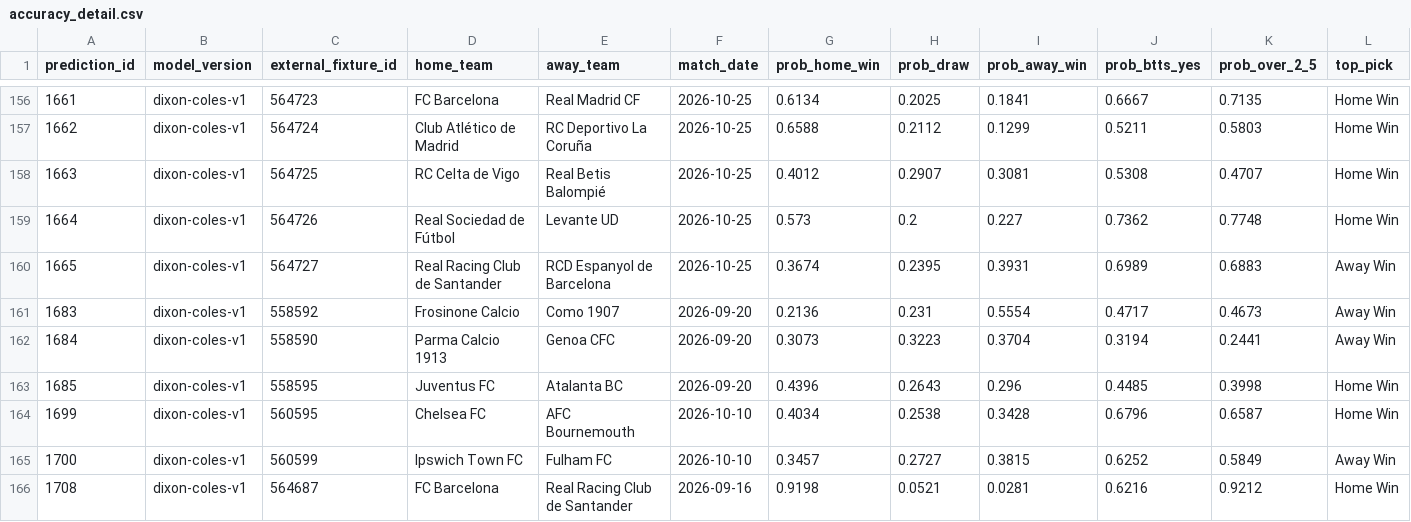
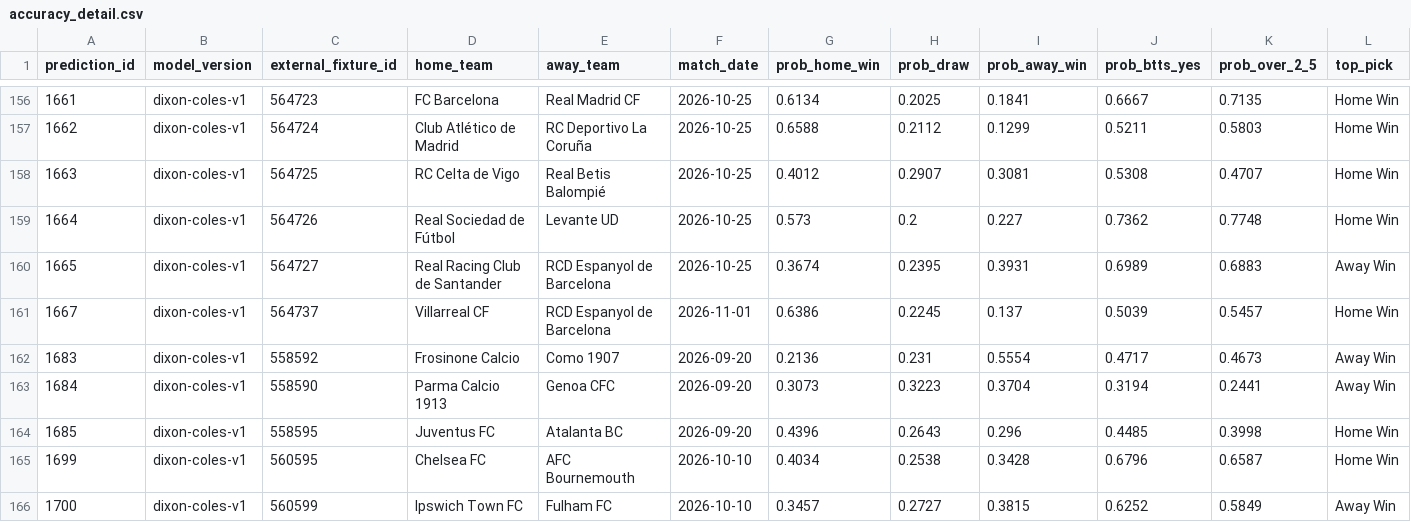
Before and after one commit to KehindeOjo/football-predictions, a CSV file: accuracy_detail.csv, drawn as a sheet; only a part is shown, gaps mark what is left out; the shorter side is filled out with more unchanged rows; rows hold the shown columns only; the diff names each change by its address in the sheet, - before the commit and + after, or states it on an @@ line.

```diff
--- a/accuracy_detail.csv
+++ b/accuracy_detail.csv
+row 161: 1667 | dixon-coles-v1 | 564737 | Villarreal CF | RCD Espanyol de Barcelona | 2026-11-01 | 0.6386 | 0.2245 | 0.137 | 0.5039 | 0.5457 | Home Win
```
Also changed, not shown: predictions_output.csv, 7 other files.
